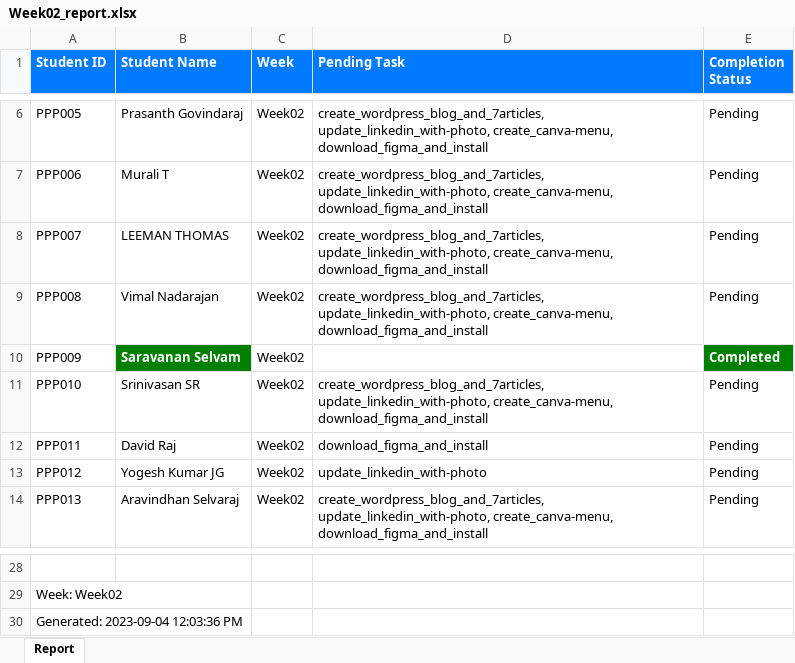
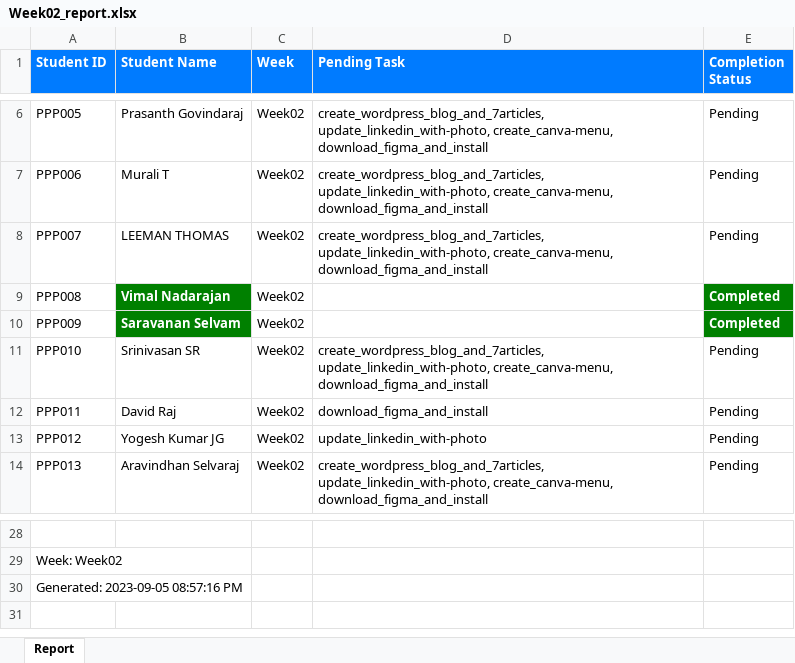
Before and after one commit to NeejaViju/StudentsReport, an Excel workbook: Week02_report.xlsx, sheet Report, drawn as a sheet; only a part is shown, gaps mark what is left out; values as stored, in another font and other column widths than the file's, no borders; the diff names each change by its address in the sheet, - before the commit and + after, or states it on an @@ line.

```diff
--- a/Week02_report.xlsx (sheet Report)
+++ b/Week02_report.xlsx (sheet Report)
@@ B9 fill: none → #008000, bold: off → on, text colour: black → #FFFFFF @@
-D9 (Pending Task): create_wordpress_blog_and_7articles, update_linkedin_with-photo, create_canva-menu, download_figma_and_install
+D9 (Pending Task): (empty)
-E9 (Completion Status): Pending
+E9 (Completion Status): Completed
@@ E9 fill: none → #008000, bold: off → on, text colour: black → #FFFFFF @@
-A30 (Student ID): Generated: 2023-09-04 12:03:36 PM
+A30 (Student ID): Generated: 2023-09-05 08:57:16 PM
```
Also changed, not shown: Analysis_Report.xlsx, Week01_report.xlsx, 1 other file.
